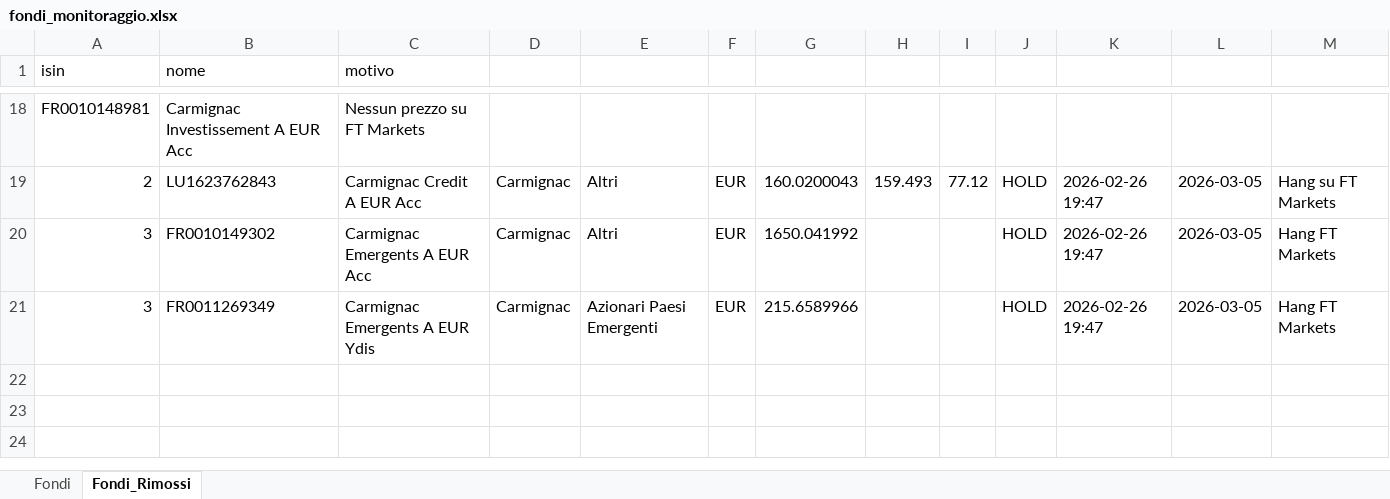
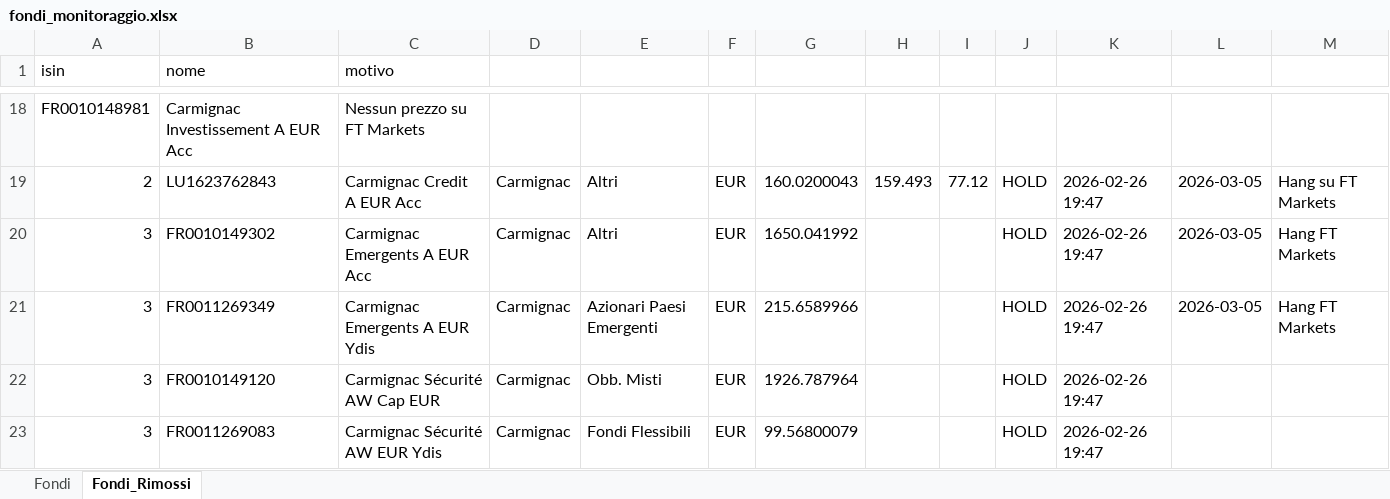
Before and after one commit to andreapavan-ops/MONITORAGGIO_FONDI, an Excel workbook: fondi_monitoraggio.xlsx, sheet Fondi_Rimossi, drawn as a sheet; only a part is shown, gaps mark what is left out; values as stored, in another font and other column widths than the file's, no borders; the diff names each change by its address in the sheet, - before the commit and + after, or states it on an @@ line.

```diff
--- a/fondi_monitoraggio.xlsx (sheet Fondi_Rimossi)
+++ b/fondi_monitoraggio.xlsx (sheet Fondi_Rimossi)
+row 22: 3 | FR0010149120 | Carmignac Sécurité AW Cap EUR | Carmignac | Obb. Misti | EUR | 1926.787964 |  |  | HOLD | 2026-02-26 19:47
+row 23: 3 | FR0011269083 | Carmignac Sécurité AW EUR Ydis | Carmignac | Fondi Flessibili | EUR | 99.56800079 |  |  | HOLD | 2026-02-26 19:47
```
Also changed, not shown: sheet Fondi.
